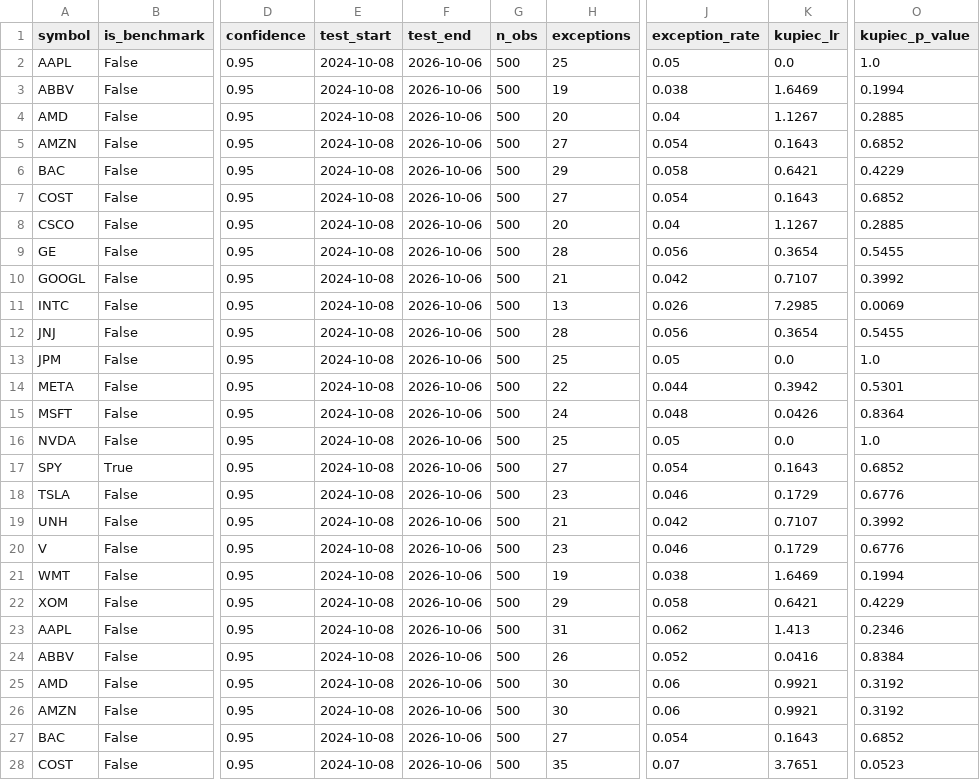
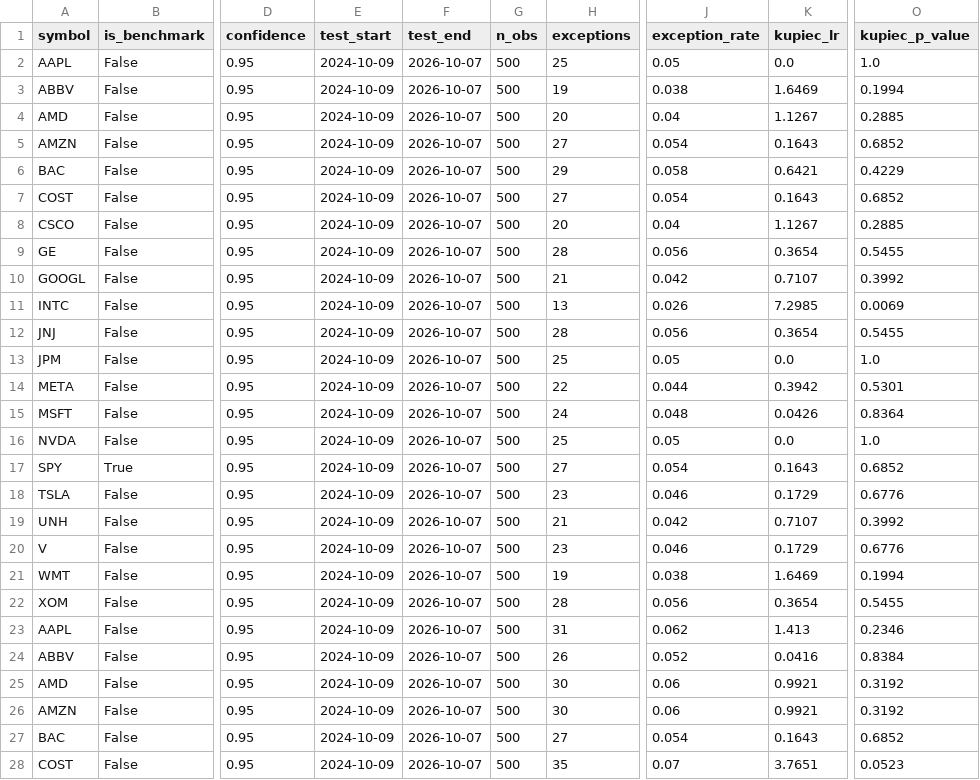
Before and after one commit to aliL2000/portfolio-risk-analytics, a CSV file: var_backtest.csv, drawn as a sheet; only a part is shown, gaps mark what is left out; the diff covers the shown part only; the diff names each change by its address in the sheet, - before the commit and + after, or states it on an @@ line.

```diff
--- a/var_backtest.csv
+++ b/var_backtest.csv
-E2:E28 (test_start): 2024-10-08
+E2:E28 (test_start): 2024-10-09
-F2:F28 (test_end): 2026-10-06
+F2:F28 (test_end): 2026-10-07
-H22 (exceptions): 29
+H22 (exceptions): 28
-J22 (exception_rate): 0.058
+J22 (exception_rate): 0.056
-K22 (kupiec_lr): 0.6421
+K22 (kupiec_lr): 0.3654
-O22 (kupiec_p_value): 0.4229
+O22 (kupiec_p_value): 0.5455
```
Also changed, not shown: 118 edited cells elsewhere in this file, anomaly_history.csv, data_summary.csv, 6 other files.
